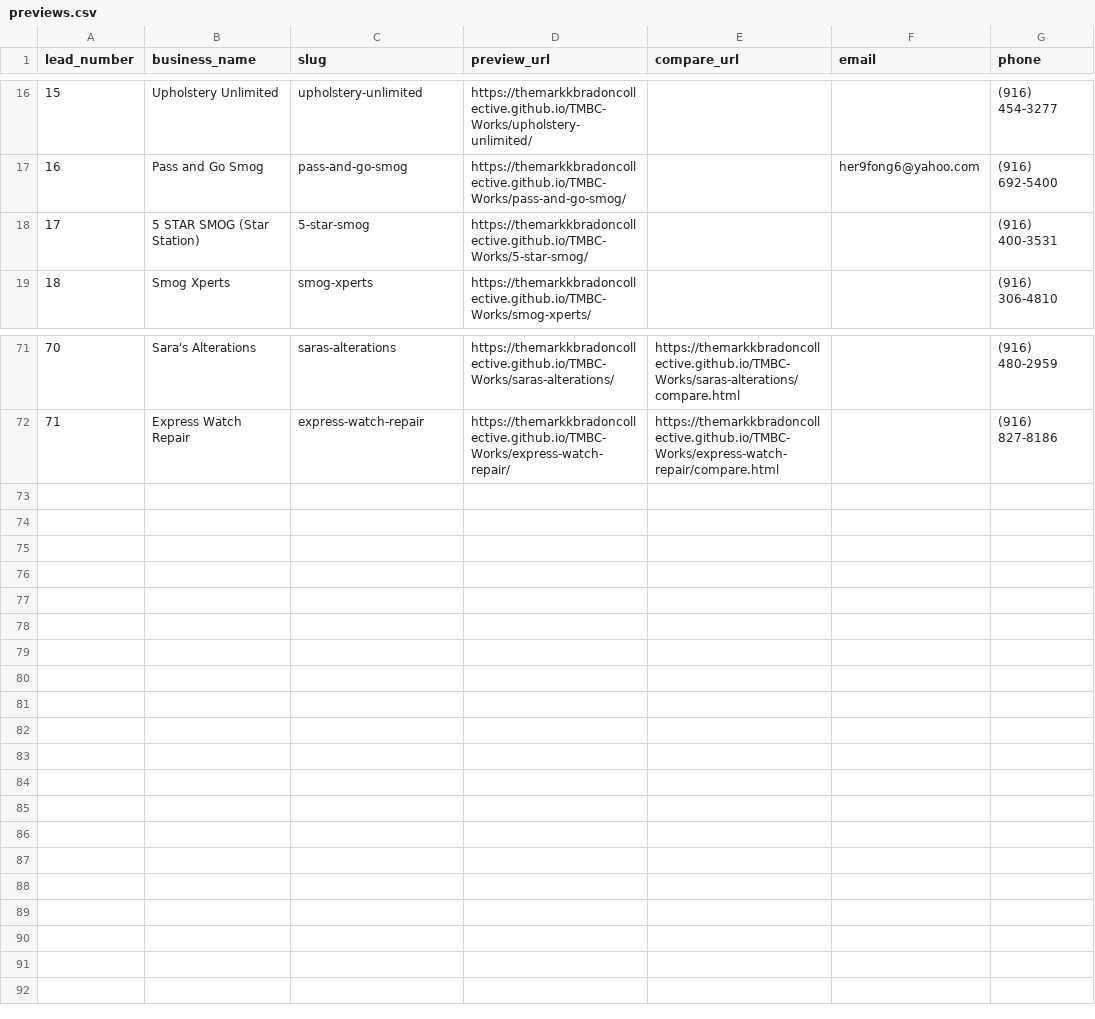
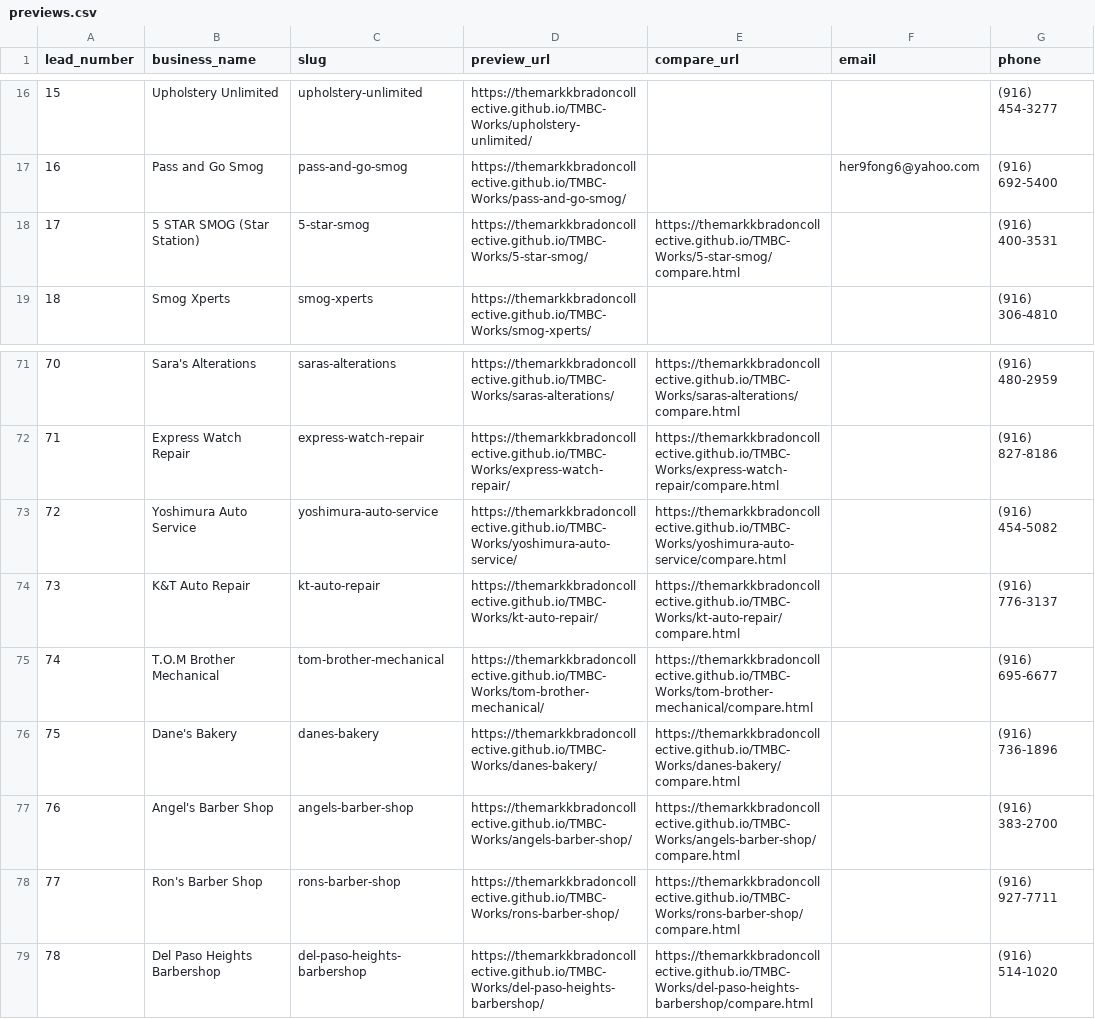
Before and after one commit to TheMarkkBradonCollective/TMBC-Works, a CSV file: previews.csv, drawn as a sheet; only a part is shown, gaps mark what is left out.

```diff
--- a/previews.csv
+++ b/previews.csv
@@ -17,3 +17,3 @@ lead_number,business_name,slug,preview_url,compare_url,email,phone
 16,Pass and Go Smog,pass-and-go-smog,https://themarkkbradoncollective.github.io/TMBC-Works/pass-and-go-smog/,,her9fong6@yahoo.com,(916) 692-5400
-17,5 STAR SMOG (Star Station),5-star-smog,https://themarkkbradoncollective.github.io/TMBC-Works/5-star-smog/,,,(916) 400-3531
+17,5 STAR SMOG (Star Station),5-star-smog,https://themarkkbradoncollective.github.io/TMBC-Works/5-star-smog/,https://themarkkbradoncollective.github.io/TMBC-Works/5-star-smog/compare.html,,(916) 400-3531
 18,Smog Xperts,smog-xperts,https://themarkkbradoncollective.github.io/TMBC-Works/smog-xperts/,,,(916) 306-4810
@@ -72 +72,8 @@ lead_number,business_name,slug,preview_url,compare_url,email,phone
 71,Express Watch Repair,express-watch-repair,https://themarkkbradoncollective.github.io/TMBC-Works/express-watch-repair/,https://themarkkbradoncollective.github.io/TMBC-Works/express-watch-repair/compare.html,,(916) 827-8186
+72,Yoshimura Auto Service,yoshimura-auto-service,https://themarkkbradoncollective.github.io/TMBC-Works/yoshimura-auto-service/,https://themarkkbradoncollective.github.io/TMBC-Works/yoshimura-auto-service/compare.html,,(916) 454-5082
+73,K&T Auto Repair,kt-auto-repair,https://themarkkbradoncollective.github.io/TMBC-Works/kt-auto-repair/,https://themarkkbradoncollective.github.io/TMBC-Works/kt-auto-repair/compare.html,,(916) 776-3137
+74,T.O.M Brother Mechanical,tom-brother-mechanical,https://themarkkbradoncollective.github.io/TMBC-Works/tom-brother-mechanical/,https://themarkkbradoncollective.github.io/TMBC-Works/tom-brother-mechanical/compare.html,,(916) 695-6677
+75,Dane's Bakery,danes-bakery,https://themarkkbradoncollective.github.io/TMBC-Works/danes-bakery/,https://themarkkbradoncollective.github.io/TMBC-Works/danes-bakery/compare.html,,(916) 736-1896
+76,Angel's Barber Shop,angels-barber-shop,https://themarkkbradoncollective.github.io/TMBC-Works/angels-barber-shop/,https://themarkkbradoncollective.github.io/TMBC-Works/angels-barber-shop/compare.html,,(916) 383-2700
+77,Ron's Barber Shop,rons-barber-shop,https://themarkkbradoncollective.github.io/TMBC-Works/rons-barber-shop/,https://themarkkbradoncollective.github.io/TMBC-Works/rons-barber-shop/compare.html,,(916) 927-7711
+78,Del Paso Heights Barbershop,del-paso-heights-barbershop,https://themarkkbradoncollective.github.io/TMBC-Works/del-paso-heights-barbershop/,https://themarkkbradoncollective.github.io/TMBC-Works/del-paso-heights-barbershop/compare.html,,(916) 514-1020
```
Also changed, not shown: leads.csv, 33 other files.
